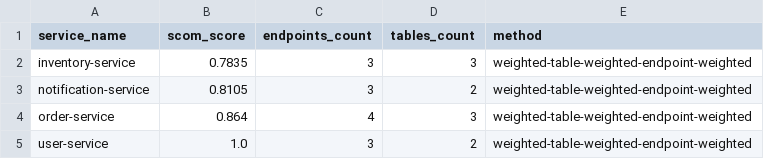
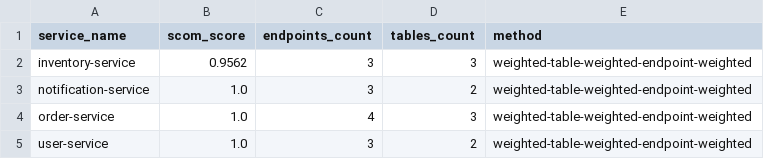
Before and after one commit to rayague/measure-automation, a CSV file: data/processed/service_scom.csv, drawn as a sheet.

```diff
--- a/data/processed/service_scom.csv
+++ b/data/processed/service_scom.csv
@@ -1,5 +1,5 @@
 service_name,scom_score,endpoints_count,tables_count,method
-inventory-service,0.7835,3,3,weighted-table-weighted-endpoint-weighted
-notification-service,0.8105,3,2,weighted-table-weighted-endpoint-weighted
-order-service,0.864,4,3,weighted-table-weighted-endpoint-weighted
+inventory-service,0.9562,3,3,weighted-table-weighted-endpoint-weighted
+notification-service,1.0,3,2,weighted-table-weighted-endpoint-weighted
+order-service,1.0,4,3,weighted-table-weighted-endpoint-weighted
 user-service,1.0,3,2,weighted-table-weighted-endpoint-weighted
```
Also changed, not shown: data/interim/db_operations.csv, data/interim/endpoint_table_map.csv, 16 other files.
